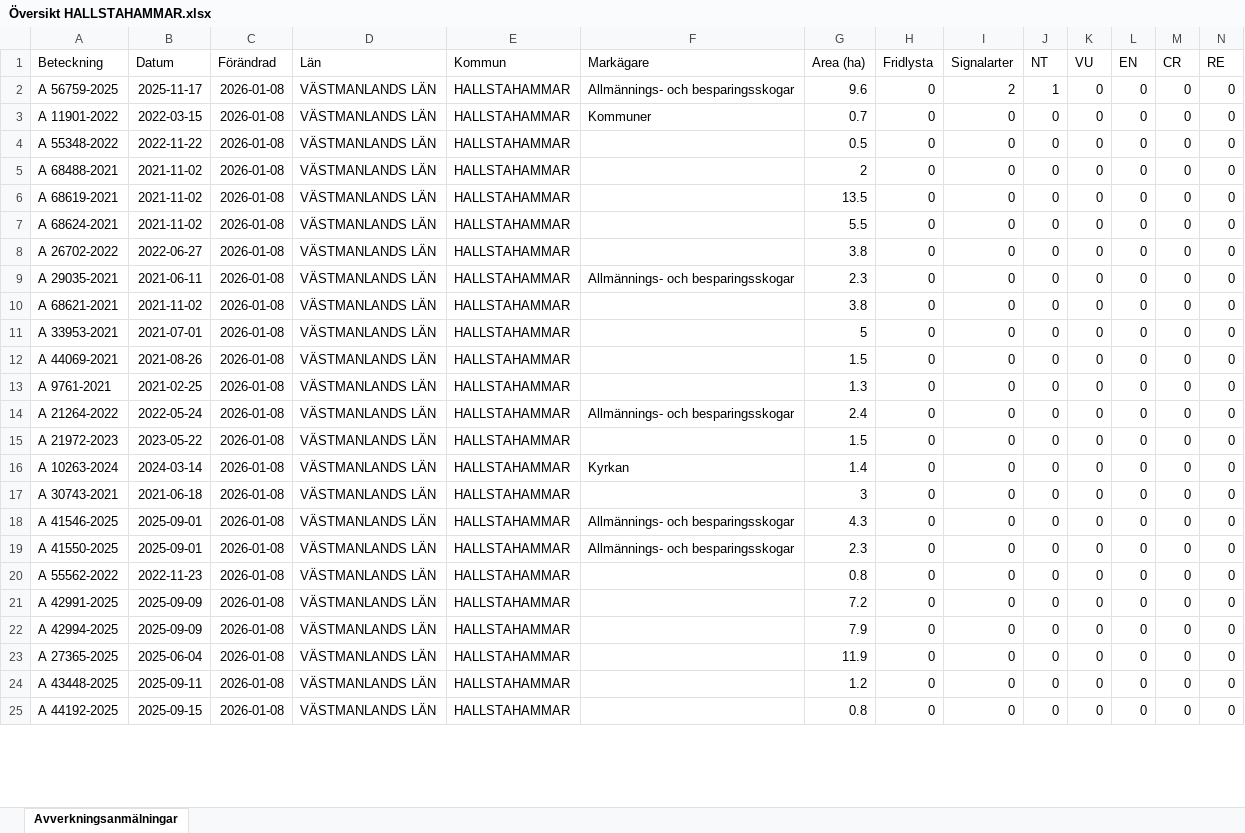
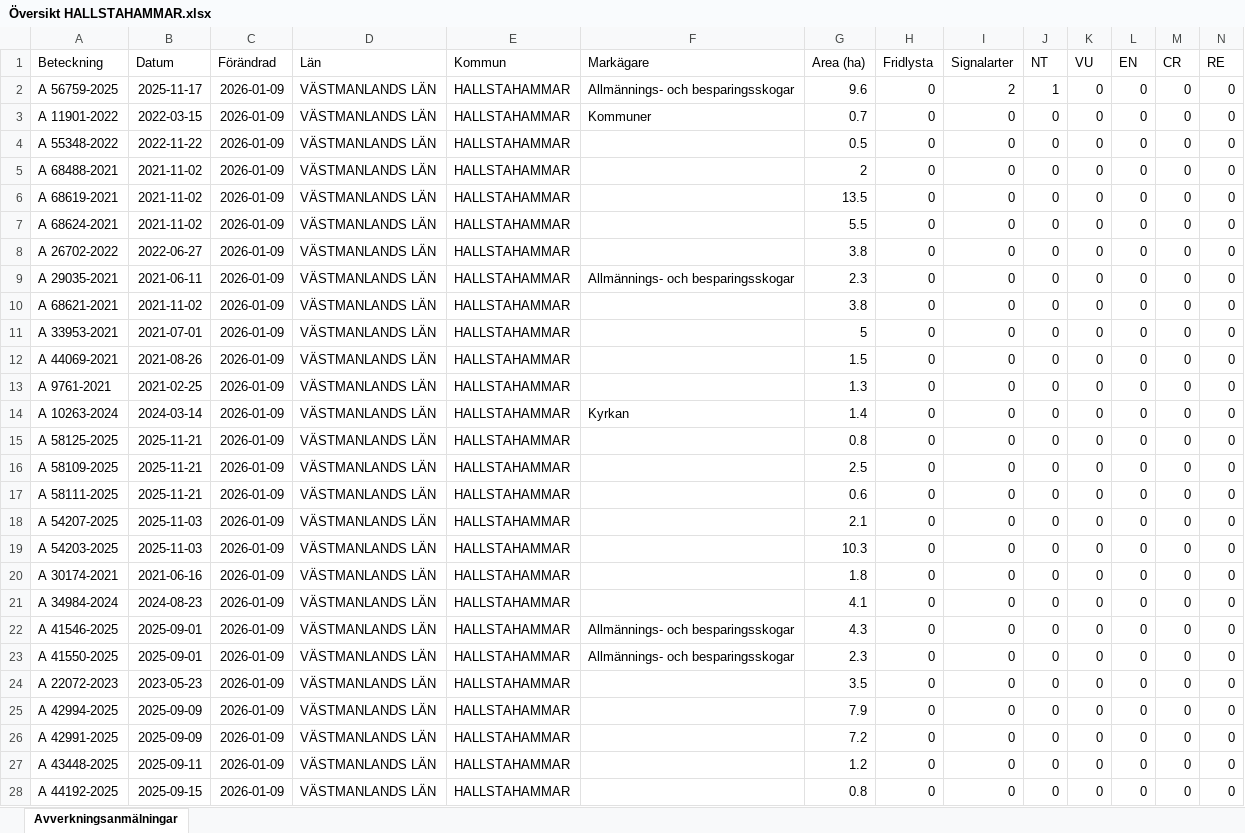
Before and after one commit to klasma/Logging_1961, an Excel workbook: Översikt HALLSTAHAMMAR.xlsx, sheet Avverkningsanmälningar, drawn as a sheet; only a part is shown; values as stored, in another font and other column widths than the file's, no borders; removed rows and columns are numbered as before the commit, all else as after; rows hold the shown columns only; the diff covers the shown part only; the diff names each change by its address in the sheet, - before the commit and + after, or states it on an @@ line.

```diff
--- a/Översikt HALLSTAHAMMAR.xlsx (sheet Avverkningsanmälningar)
+++ b/Översikt HALLSTAHAMMAR.xlsx (sheet Avverkningsanmälningar)
-C2:C13 (Förändrad): 2026-01-08
+C2:C13 (Förändrad): 2026-01-09
-row 14: A 21264-2022 | 2022-05-24 | 2026-01-08 | VÄSTMANLANDS LÄN | HALLSTAHAMMAR | Allmännings- och besparingsskogar | 2.4 | 0 | 0 | 0 | 0 | 0 | 0 | 0
-row 15: A 21972-2023 | 2023-05-22 | 2026-01-08 | VÄSTMANLANDS LÄN | HALLSTAHAMMAR |  | 1.5 | 0 | 0 | 0 | 0 | 0 | 0 | 0
-C14 (Förändrad): 2026-01-08
+C14 (Förändrad): 2026-01-09
+row 15: A 58125-2025 | 2025-11-21 | 2026-01-09 | VÄSTMANLANDS LÄN | HALLSTAHAMMAR |  | 0.8 | 0 | 0 | 0 | 0 | 0 | 0 | 0
+row 16: A 58109-2025 | 2025-11-21 | 2026-01-09 | VÄSTMANLANDS LÄN | HALLSTAHAMMAR |  | 2.5 | 0 | 0 | 0 | 0 | 0 | 0 | 0
+row 17: A 58111-2025 | 2025-11-21 | 2026-01-09 | VÄSTMANLANDS LÄN | HALLSTAHAMMAR |  | 0.6 | 0 | 0 | 0 | 0 | 0 | 0 | 0
+row 18: A 54207-2025 | 2025-11-03 | 2026-01-09 | VÄSTMANLANDS LÄN | HALLSTAHAMMAR |  | 2.1 | 0 | 0 | 0 | 0 | 0 | 0 | 0
+row 19: A 54203-2025 | 2025-11-03 | 2026-01-09 | VÄSTMANLANDS LÄN | HALLSTAHAMMAR |  | 10.3 | 0 | 0 | 0 | 0 | 0 | 0 | 0
-A20 (Beteckning): A 30743-2021
+A20 (Beteckning): A 30174-2021
-B20 (Datum): 2021-06-18
+B20 (Datum): 2021-06-16
-C20 (Förändrad): 2026-01-08
+C20 (Förändrad): 2026-01-09
-G20 (Area (ha)): 3
+G20 (Area (ha)): 1.8
+row 21: A 34984-2024 | 2024-08-23 | 2026-01-09 | VÄSTMANLANDS LÄN | HALLSTAHAMMAR |  | 4.1 | 0 | 0 | 0 | 0 | 0 | 0 | 0
-C22:C24 (Förändrad): 2026-01-08
+C22:C24 (Förändrad): 2026-01-09
-A24 (Beteckning): A 55562-2022
+A24 (Beteckning): A 22072-2023
-B24 (Datum): 2022-11-23
+B24 (Datum): 2023-05-23
-G24 (Area (ha)): 0.8
+G24 (Area (ha)): 3.5
-row 21: A 42991-2025 | 2025-09-09 | 2026-01-08 | VÄSTMANLANDS LÄN | HALLSTAHAMMAR |  | 7.2 | 0 | 0 | 0 | 0 | 0 | 0 | 0
-C25:C28 (Förändrad): 2026-01-08
+C25:C28 (Förändrad): 2026-01-09
-A26 (Beteckning): A 27365-2025
+A26 (Beteckning): A 42991-2025
-B26 (Datum): 2025-06-04
+B26 (Datum): 2025-09-09
-G26 (Area (ha)): 11.9
+G26 (Area (ha)): 7.2
```
Also changed, not shown: 2 added rows, 5 removed rows and 65 edited cells elsewhere in this sheet, artfynd/A 56759-2025 artfynd.xlsx, 6 other files.
